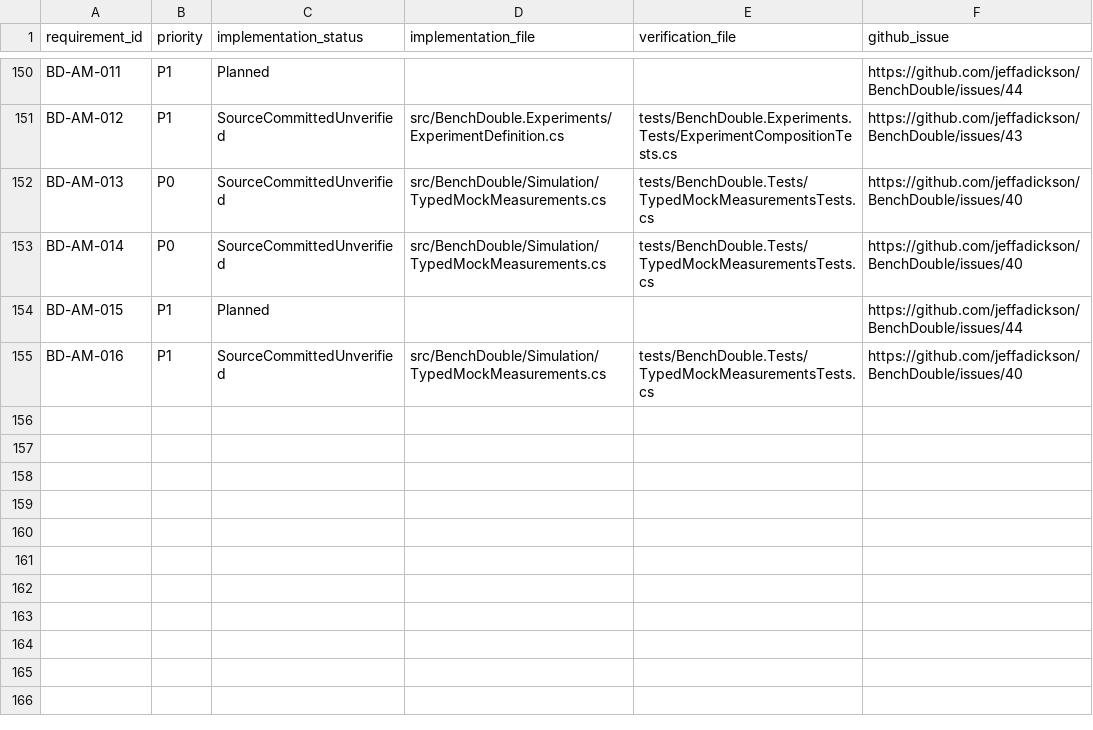
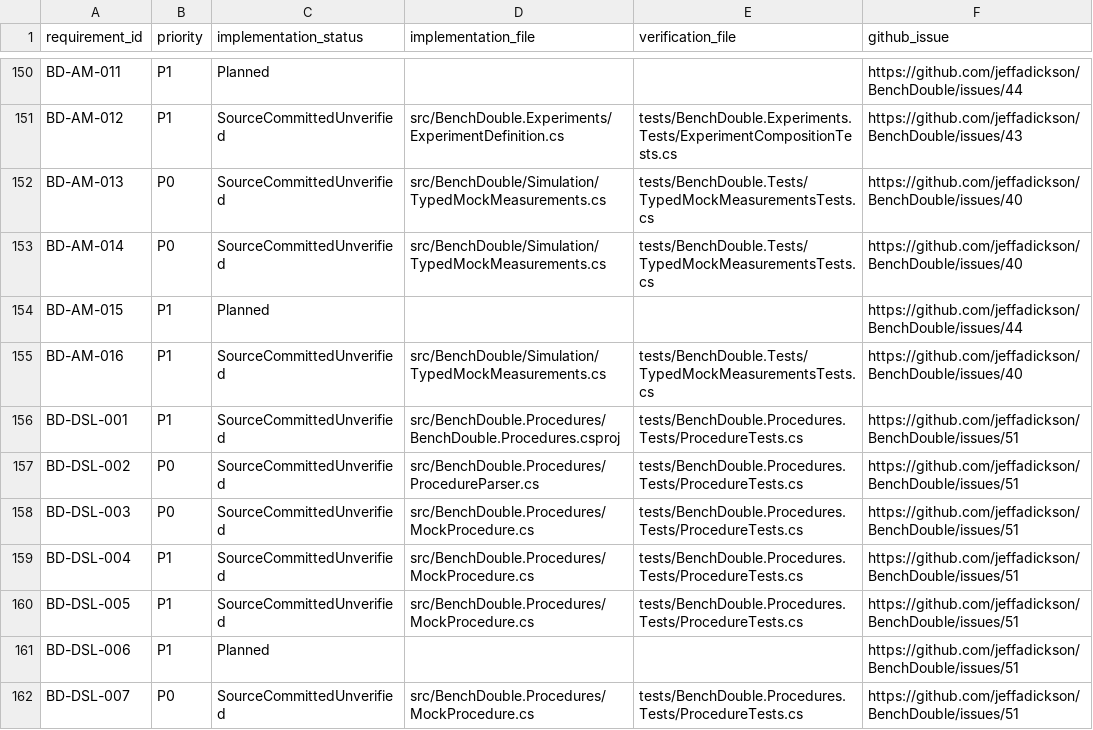
Before and after one commit to jeffadickson/BenchForge, a CSV file: requirements/traceability.csv, drawn as a sheet; only a part is shown, gaps mark what is left out.

Commit message:
Add seven traceable procedure DSL requirements for parser, mock execution and editor integration

```diff
--- a/requirements/traceability.csv
+++ b/requirements/traceability.csv
@@ -155 +155,8 @@ requirement_id,priority,implementation_status,implementation_file,verification_f
 "BD-AM-016","P1","SourceCommittedUnverified","src/BenchDouble/Simulation/TypedMockMeasurements.cs","tests/BenchDouble.Tests/TypedMockMeasurementsTests.cs","https://github.com/jeffadickson/BenchDouble/issues/40"
+"BD-DSL-001","P1","SourceCommittedUnverified","src/BenchDouble.Procedures/BenchDouble.Procedures.csproj","tests/BenchDouble.Procedures.Tests/ProcedureTests.cs","https://github.com/jeffadickson/BenchDouble/issues/51"
+"BD-DSL-002","P0","SourceCommittedUnverified","src/BenchDouble.Procedures/ProcedureParser.cs","tests/BenchDouble.Procedures.Tests/ProcedureTests.cs","https://github.com/jeffadickson/BenchDouble/issues/51"
+"BD-DSL-003","P0","SourceCommittedUnverified","src/BenchDouble.Procedures/MockProcedure.cs","tests/BenchDouble.Procedures.Tests/ProcedureTests.cs","https://github.com/jeffadickson/BenchDouble/issues/51"
+"BD-DSL-004","P1","SourceCommittedUnverified","src/BenchDouble.Procedures/MockProcedure.cs","tests/BenchDouble.Procedures.Tests/ProcedureTests.cs","https://github.com/jeffadickson/BenchDouble/issues/51"
+"BD-DSL-005","P1","SourceCommittedUnverified","src/BenchDouble.Procedures/MockProcedure.cs","tests/BenchDouble.Procedures.Tests/ProcedureTests.cs","https://github.com/jeffadickson/BenchDouble/issues/51"
+"BD-DSL-006","P1","Planned","","","https://github.com/jeffadickson/BenchDouble/issues/51"
+"BD-DSL-007","P0","SourceCommittedUnverified","src/BenchDouble.Procedures/MockProcedure.cs","tests/BenchDouble.Procedures.Tests/ProcedureTests.cs","https://github.com/jeffadickson/BenchDouble/issues/51"
```
